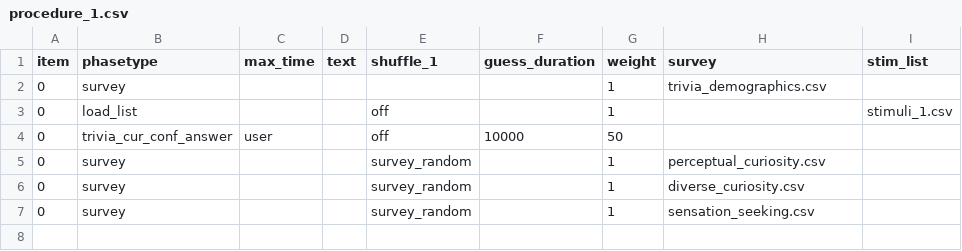
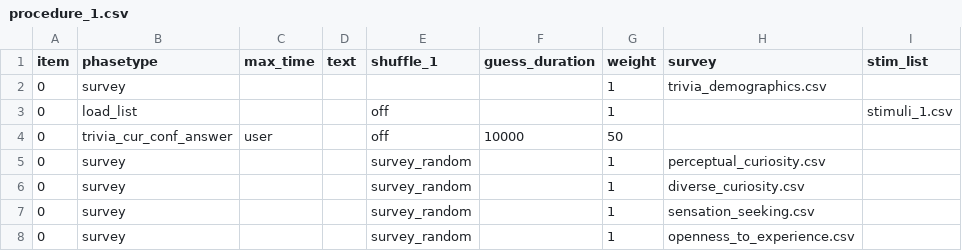
Before and after one commit to stone-haffey/trivia-images, a CSV file: User/Projects/questions_trivia/procedure_1.csv, drawn as a sheet; the diff names each change by its address in the sheet, - before the commit and + after, or states it on an @@ line.

Commit message:
added OE survey

```diff
--- a/User/Projects/questions_trivia/procedure_1.csv
+++ b/User/Projects/questions_trivia/procedure_1.csv
+row 8: 0 | survey |  |  | survey_random |  | 1 | openness_to_experience.csv
```
Also changed, not shown: 5 other files.
